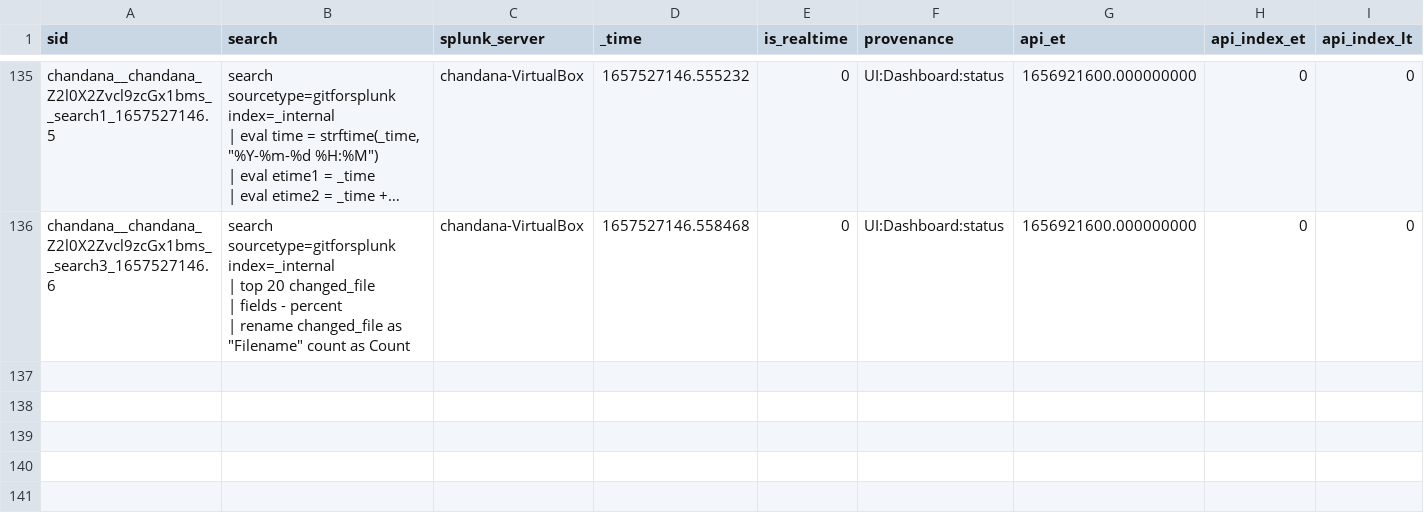
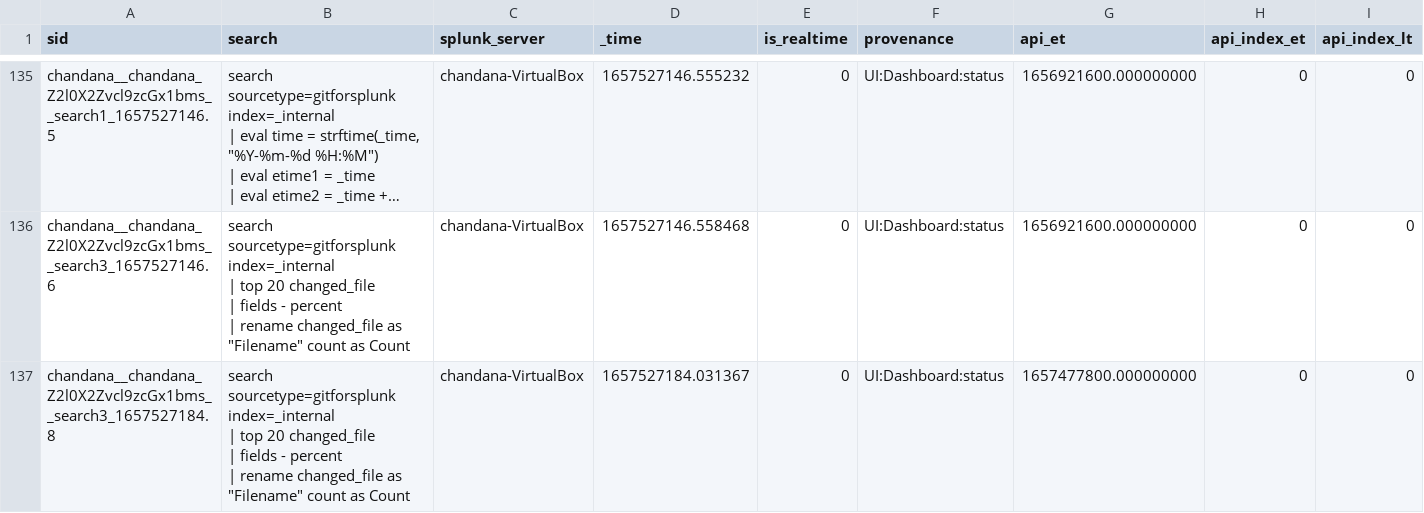
Before and after one commit to chanxxx1999/chandana, a CSV file: users/chandana/git_for_splunk/history/chandana-VirtualBox.csv, drawn as a sheet; only a part is shown, gaps mark what is left out; long unchanged cells end in …; rows hold the shown columns only; ↵ is a line break in a cell; the diff names each change by its address in the sheet, - before the commit and + after, or states it on an @@ line.

Commit message:
Auto: 215 MB,  1 file changed, 4 insertions(+)

```diff
--- a/users/chandana/git_for_splunk/history/chandana-VirtualBox.csv
+++ b/users/chandana/git_for_splunk/history/chandana-VirtualBox.csv
+row 137: chandana__chandana_Z2l0X2Zvcl9zcGx1bms__search3_1657527184.8 | search sourcetype=gitforsplunk index=_internal ↵ | top 20 changed_file ↵ | fields - percent ↵ | rename changed_file as "Filename" count as Count | chandana-VirtualBox | 1657527184.031367 | 0 | UI:Dashboard:status | 1657477800.000000000 | 0 | 0
```
